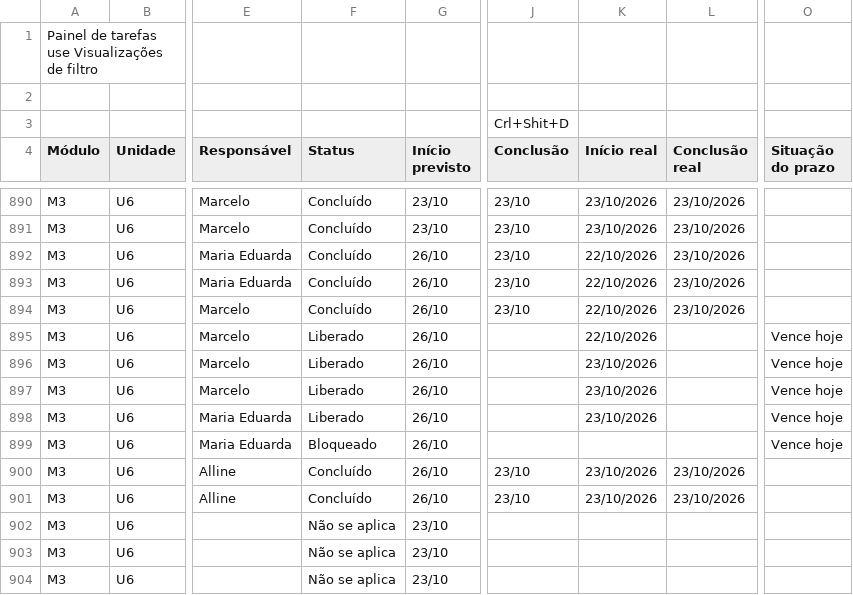
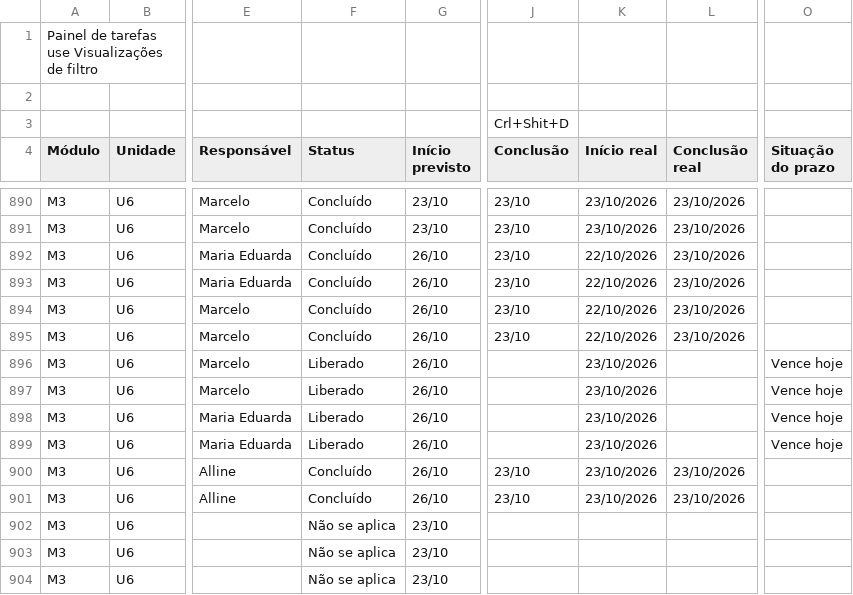
Before and after one commit to Moodle-IFTP-AL/Painel-de-Construcao, a CSV file: painel.csv, drawn as a sheet; only a part is shown, gaps mark what is left out; the diff names each change by its address in the sheet, - before the commit and + after, or states it on an @@ line.

Commit message:
esteira: dados de 26/10/2026 09:45

```diff
--- a/painel.csv
+++ b/painel.csv
-F895 (Status): Liberado
+F895 (Status): Concluído
-J895 (Conclusão): (empty)
+J895 (Conclusão): 23/10
-L895 (Conclusão real): (empty)
+L895 (Conclusão real): 23/10/2026
-O895 (Situação do prazo): Vence hoje
+O895 (Situação do prazo): (empty)
-F899 (Status): Bloqueado
+F899 (Status): Liberado
-K899 (Início real): (empty)
+K899 (Início real): 23/10/2026
```
